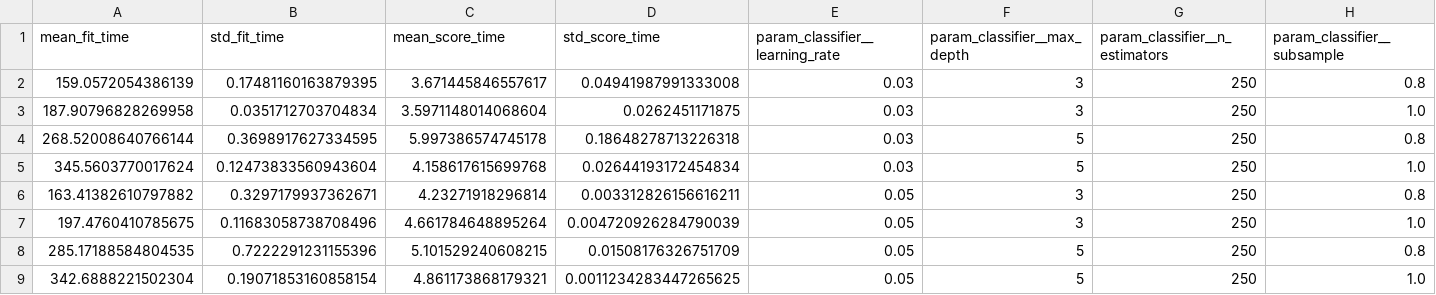
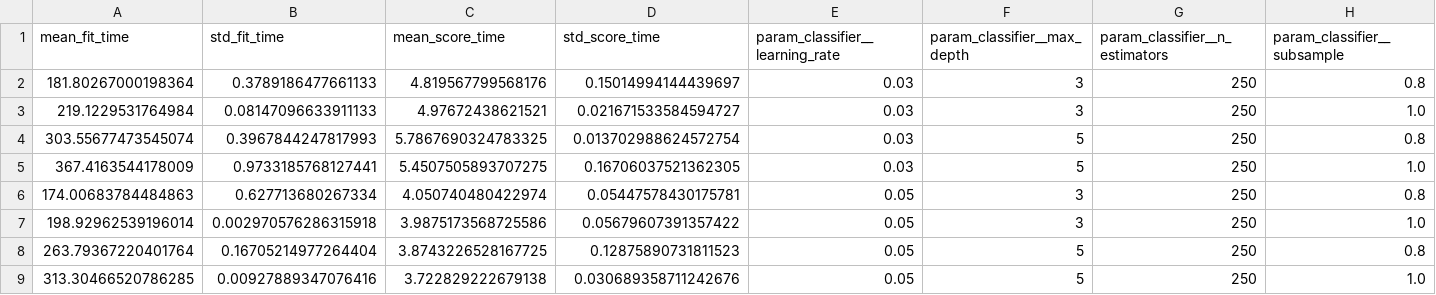
Before and after one commit to kadry720/MLOps-Project, a CSV file: reports/cv_results/gradient_boosting_cv_results.csv, drawn as a sheet; only a part is shown; the diff names each change by its address in the sheet, - before the commit and + after, or states it on an @@ line.

```diff
--- a/reports/cv_results/gradient_boosting_cv_results.csv
+++ b/reports/cv_results/gradient_boosting_cv_results.csv
-A2 (mean_fit_time): 159.0572054386139
+A2 (mean_fit_time): 181.80267000198364
-B2 (std_fit_time): 0.17481160163879395
+B2 (std_fit_time): 0.3789186477661133
-C2 (mean_score_time): 3.671445846557617
+C2 (mean_score_time): 4.819567799568176
-D2 (std_score_time): 0.04941987991333008
+D2 (std_score_time): 0.15014994144439697
-A3 (mean_fit_time): 187.90796828269958
+A3 (mean_fit_time): 219.1229531764984
-B3 (std_fit_time): 0.0351712703704834
+B3 (std_fit_time): 0.08147096633911133
-C3 (mean_score_time): 3.5971148014068604
+C3 (mean_score_time): 4.97672438621521
-D3 (std_score_time): 0.0262451171875
+D3 (std_score_time): 0.021671533584594727
-A4 (mean_fit_time): 268.52008640766144
+A4 (mean_fit_time): 303.55677473545074
-B4 (std_fit_time): 0.3698917627334595
+B4 (std_fit_time): 0.3967844247817993
-C4 (mean_score_time): 5.997386574745178
+C4 (mean_score_time): 5.7867690324783325
-D4 (std_score_time): 0.18648278713226318
+D4 (std_score_time): 0.013702988624572754
-A5 (mean_fit_time): 345.5603770017624
+A5 (mean_fit_time): 367.4163544178009
-B5 (std_fit_time): 0.12473833560943604
+B5 (std_fit_time): 0.9733185768127441
-C5 (mean_score_time): 4.158617615699768
+C5 (mean_score_time): 5.4507505893707275
-D5 (std_score_time): 0.02644193172454834
+D5 (std_score_time): 0.16706037521362305
-A6 (mean_fit_time): 163.41382610797882
+A6 (mean_fit_time): 174.00683784484863
-B6 (std_fit_time): 0.3297179937362671
+B6 (std_fit_time): 0.627713680267334
-C6 (mean_score_time): 4.23271918296814
+C6 (mean_score_time): 4.050740480422974
-D6 (std_score_time): 0.003312826156616211
+D6 (std_score_time): 0.05447578430175781
-A7 (mean_fit_time): 197.4760410785675
+A7 (mean_fit_time): 198.92962539196014
-B7 (std_fit_time): 0.11683058738708496
+B7 (std_fit_time): 0.002970576286315918
-C7 (mean_score_time): 4.661784648895264
+C7 (mean_score_time): 3.9875173568725586
-D7 (std_score_time): 0.004720926284790039
+D7 (std_score_time): 0.05679607391357422
-A8 (mean_fit_time): 285.17188584804535
+A8 (mean_fit_time): 263.79367220401764
-B8 (std_fit_time): 0.7222291231155396
+B8 (std_fit_time): 0.16705214977264404
-C8 (mean_score_time): 5.101529240608215
+C8 (mean_score_time): 3.8743226528167725
-D8 (std_score_time): 0.01508176326751709
+D8 (std_score_time): 0.12875890731811523
-A9 (mean_fit_time): 342.6888221502304
+A9 (mean_fit_time): 313.30466520786285
-B9 (std_fit_time): 0.19071853160858154
+B9 (std_fit_time): 0.00927889347076416
-C9 (mean_score_time): 4.861173868179321
+C9 (mean_score_time): 3.722829222679138
-D9 (std_score_time): 0.0011234283447265625
+D9 (std_score_time): 0.030689358711242676
```
Also changed, not shown: reports/cv_results/balanced_random_forest_cv_results.csv, reports/cv_results/easy_ensemble_cv_results.csv, 7 other files.
